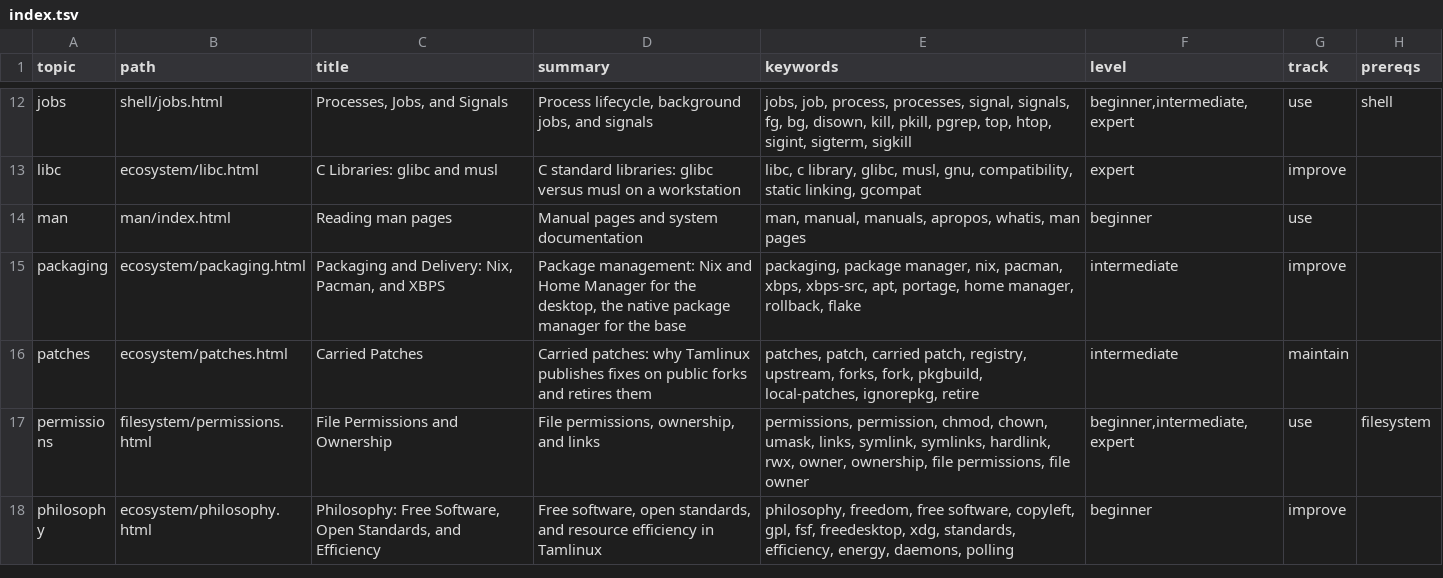
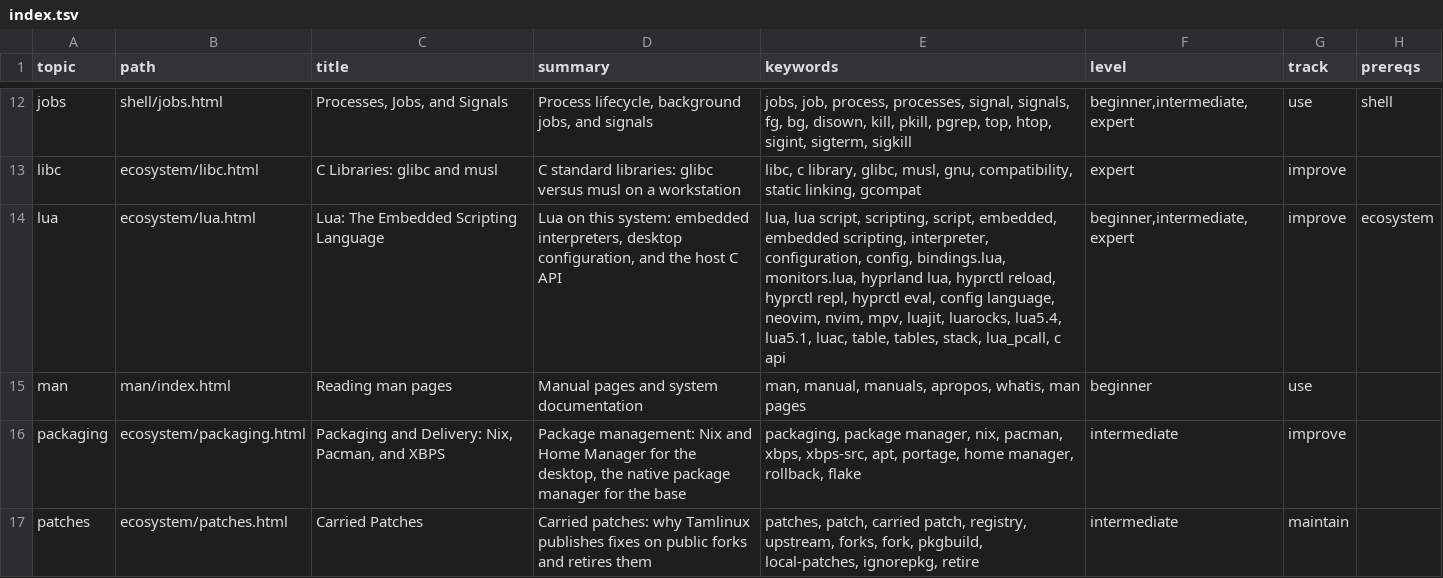
Before and after one commit to greenermoose/tam, a TSV file: knowledge/index.tsv, drawn as a sheet; only a part is shown, gaps mark what is left out; the shorter side is filled out with more unchanged rows.

```diff
--- a/knowledge/index.tsv
+++ b/knowledge/index.tsv
@@ -13,2 +13,3 @@ jobs	shell/jobs.html	Processes, Jobs, and Signals	Process lifecycle, background
 libc	ecosystem/libc.html	C Libraries: glibc and musl	C standard libraries: glibc versus musl on a workstation	libc, c library, glibc, musl, gnu, compatibility, static linking, gcompat	expert	improve	
+lua	ecosystem/lua.html	Lua: The Embedded Scripting Language	Lua on this system: embedded interpreters, desktop configuration, and the host C API	lua, lua script, scripting, script, embedded, embedded scripting, interpreter, configuration, config, bindings.lua, monitors.lua, hyprland lua, hyprctl reload, hyprctl repl, hyprctl eval, config language, neovim, nvim, mpv, luajit, luarocks, lua5.4, lua5.1, luac, table, tables, stack, lua_pcall, c api	beginner,intermediate,expert	improve	ecosystem
 man	man/index.html	Reading man pages	Manual pages and system documentation	man, manual, manuals, apropos, whatis, man pages	beginner	use	
```
Also changed, not shown: 7 other files.
